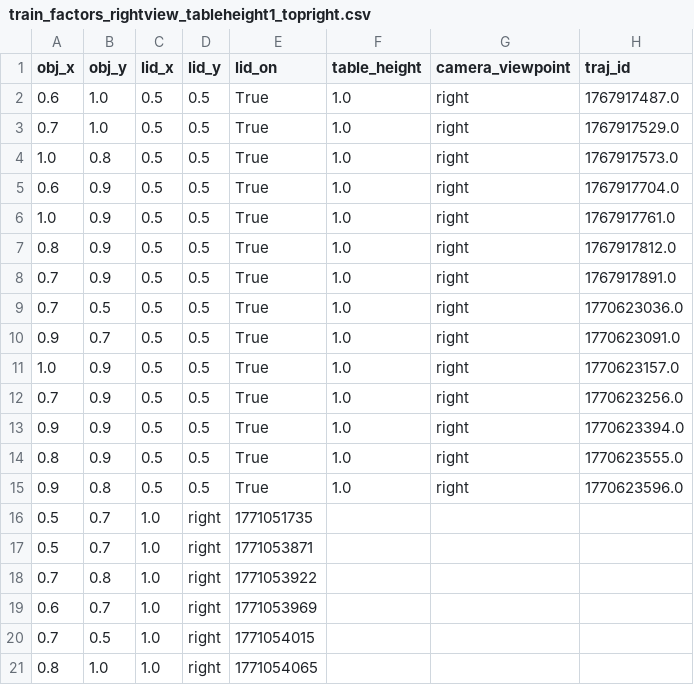
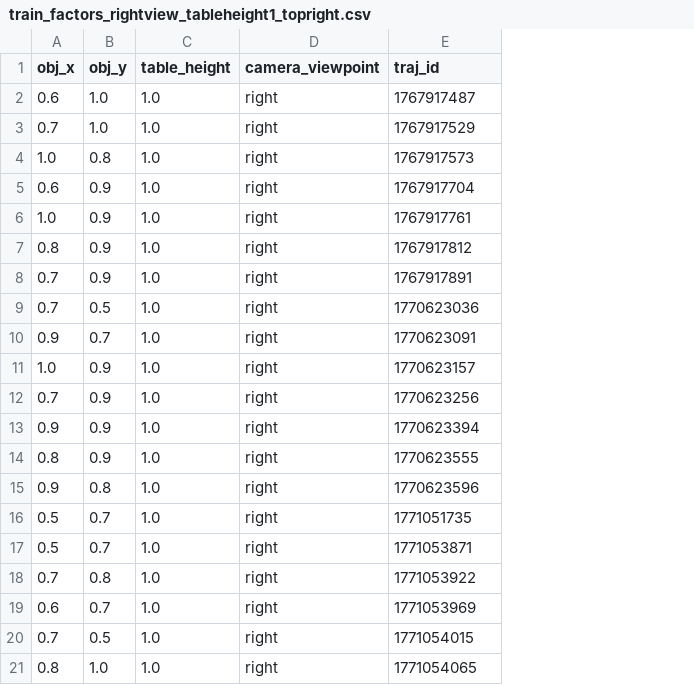
Before and after one commit to iamandrewliao/active-testing, a CSV file: points/training_data/putgreeninpot_lid_on/train_factors_rightview_tableheight1_topright.csv, drawn as a sheet; removed rows and columns are numbered as before the commit, all else as after; the diff names each change by its address in the sheet, - before the commit and + after, or states it on an @@ line.

```diff
--- a/points/training_data/putgreeninpot_lid_on/train_factors_rightview_tableheight1_topright.csv
+++ b/points/training_data/putgreeninpot_lid_on/train_factors_rightview_tableheight1_topright.csv
-column C (lid_x), rows 2-21: 0.5 | 0.5 | 0.5 | 0.5 | 0.5 | 0.5 | 0.5 | 0.5 | 0.5 | 0.5 | 0.5 | 0.5 | 0.5 | 0.5 | 1.0 | 1.0 | 1.0 | 1.0 | 1.0 | 1.0
-column D (lid_y), rows 2-21: 0.5 | 0.5 | 0.5 | 0.5 | 0.5 | 0.5 | 0.5 | 0.5 | 0.5 | 0.5 | 0.5 | 0.5 | 0.5 | 0.5 | right | right | right | right | right | right
-column E (lid_on), rows 2-21: True | True | True | True | True | True | True | True | True | True | True | True | True | True | 1771051735 | 1771053871 | 1771053922 | 1771053969 | 1771054015 | 1771054065
-E2 (traj_id): 1767917487.0
+E2 (traj_id): 1767917487
-E3 (traj_id): 1767917529.0
+E3 (traj_id): 1767917529
-E4 (traj_id): 1767917573.0
+E4 (traj_id): 1767917573
-E5 (traj_id): 1767917704.0
+E5 (traj_id): 1767917704
-E6 (traj_id): 1767917761.0
+E6 (traj_id): 1767917761
-E7 (traj_id): 1767917812.0
+E7 (traj_id): 1767917812
-E8 (traj_id): 1767917891.0
+E8 (traj_id): 1767917891
-E9 (traj_id): 1770623036.0
+E9 (traj_id): 1770623036
-E10 (traj_id): 1770623091.0
+E10 (traj_id): 1770623091
-E11 (traj_id): 1770623157.0
+E11 (traj_id): 1770623157
-E12 (traj_id): 1770623256.0
+E12 (traj_id): 1770623256
-E13 (traj_id): 1770623394.0
+E13 (traj_id): 1770623394
-E14 (traj_id): 1770623555.0
+E14 (traj_id): 1770623555
-E15 (traj_id): 1770623596.0
+E15 (traj_id): 1770623596
-C16:C21 (table_height): (empty)
+C16:C21 (table_height): 1.0
-D16:D21 (camera_viewpoint): (empty)
+D16:D21 (camera_viewpoint): right
-E16 (traj_id): (empty)
+E16 (traj_id): 1771051735
-E17 (traj_id): (empty)
+E17 (traj_id): 1771053871
-E18 (traj_id): (empty)
+E18 (traj_id): 1771053922
-E19 (traj_id): (empty)
+E19 (traj_id): 1771053969
-E20 (traj_id): (empty)
+E20 (traj_id): 1771054015
-E21 (traj_id): (empty)
+E21 (traj_id): 1771054065
```
Also changed, not shown: points/training_data/putgreeninpot_lid_on/train_factors_backview_tableheight1_bottomleft.csv, points/training_data/putgreeninpot_lid_on/train_factors_backview_tableheight1_topright.csv, 25 other files.
